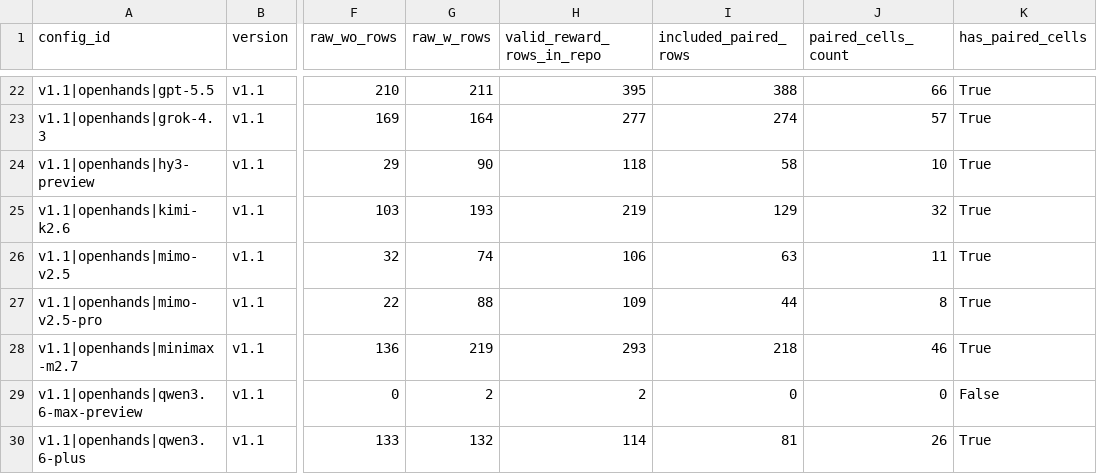
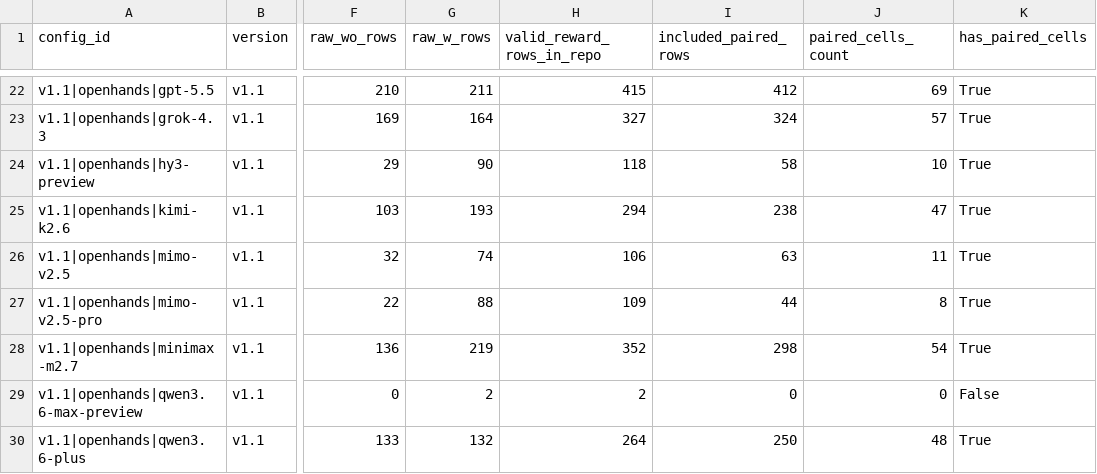
Before and after one commit to rrrrr4788/skillsbench-lift-reanalysis, a CSV file: data/provenance_tables/S02/configs_summary.csv, drawn as a sheet; only a part is shown, gaps mark what is left out; the diff covers the shown part only; the diff names each change by its address in the sheet, - before the commit and + after, or states it on an @@ line.

```diff
--- a/data/provenance_tables/S02/configs_summary.csv
+++ b/data/provenance_tables/S02/configs_summary.csv
-H22 (valid_reward_rows_in_repo): 395
+H22 (valid_reward_rows_in_repo): 415
-I22 (included_paired_rows): 388
+I22 (included_paired_rows): 412
-J22 (paired_cells_count): 66
+J22 (paired_cells_count): 69
-H23 (valid_reward_rows_in_repo): 277
+H23 (valid_reward_rows_in_repo): 327
-I23 (included_paired_rows): 274
+I23 (included_paired_rows): 324
-H25 (valid_reward_rows_in_repo): 219
+H25 (valid_reward_rows_in_repo): 294
-I25 (included_paired_rows): 129
+I25 (included_paired_rows): 238
-J25 (paired_cells_count): 32
+J25 (paired_cells_count): 47
-H28 (valid_reward_rows_in_repo): 293
+H28 (valid_reward_rows_in_repo): 352
-I28 (included_paired_rows): 218
+I28 (included_paired_rows): 298
-J28 (paired_cells_count): 46
+J28 (paired_cells_count): 54
-H30 (valid_reward_rows_in_repo): 114
+H30 (valid_reward_rows_in_repo): 264
-I30 (included_paired_rows): 81
+I30 (included_paired_rows): 250
-J30 (paired_cells_count): 26
+J30 (paired_cells_count): 48
```
Also changed, not shown: 31 edited cells elsewhere in this file, data/provenance_tables/S02/task_observation_coverage_87.csv, data/provenance_tables/S18/table6_clean_subsets.csv, 37 other files.
